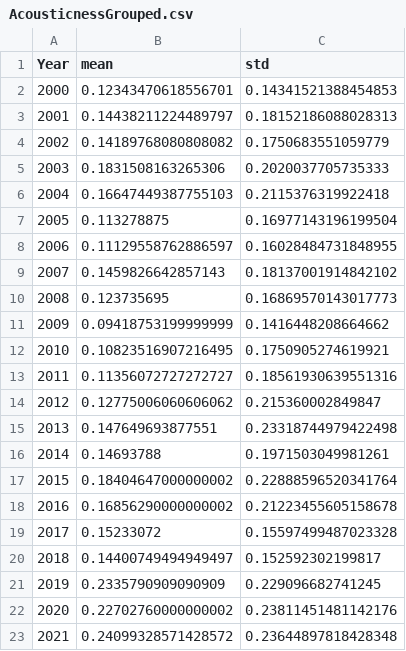
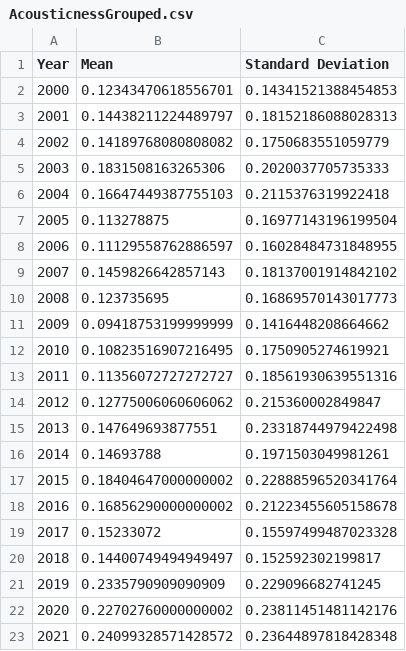
Before and after one commit to dianaagustinaf/spotidata-project, a CSV file: Figures/ErrorBarData/AcousticnessGrouped.csv, drawn as a sheet.

```diff
--- a/Figures/ErrorBarData/AcousticnessGrouped.csv
+++ b/Figures/ErrorBarData/AcousticnessGrouped.csv
@@ -1,2 +1,2 @@
-Year,mean,std
+Year,Mean,Standard Deviation
 2000,0.12343470618556701,0.14341521388454853
```
Also changed, not shown: Figures/ErrorBarData/DanceabilityGrouped.csv, Figures/ErrorBarData/DurationGrouped.csv, 6 other files.
